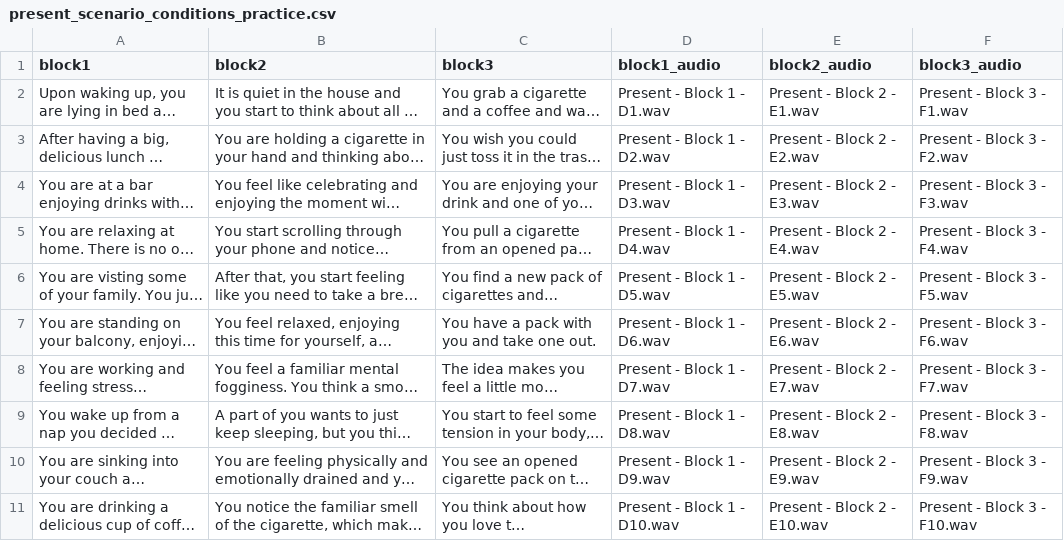
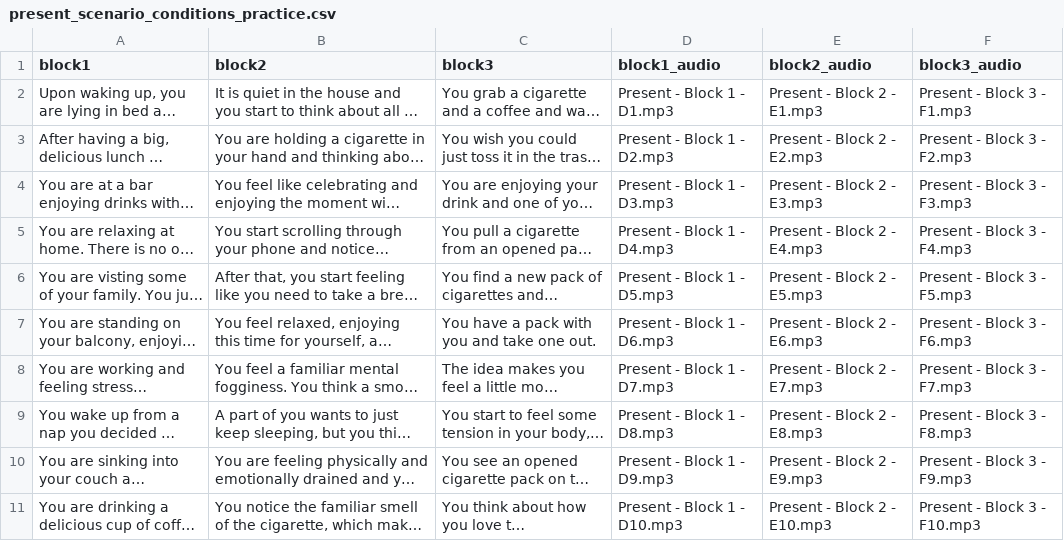
Before and after one commit to pqle/high_level_construal, a CSV file: html/resources/present_scenario_conditions_practice.csv, drawn as a sheet; only a part is shown; long unchanged cells end in …; the diff covers the shown part only; the diff names each change by its address in the sheet, - before the commit and + after, or states it on an @@ line.

Commit message:
Use MP3 files online in practice runs

```diff
--- a/html/resources/present_scenario_conditions_practice.csv
+++ b/html/resources/present_scenario_conditions_practice.csv
-D2 (block1_audio): Present - Block 1 - D1.wav
+D2 (block1_audio): Present - Block 1 - D1.mp3
-E2 (block2_audio): Present - Block 2 - E1.wav
+E2 (block2_audio): Present - Block 2 - E1.mp3
-F2 (block3_audio): Present - Block 3 - F1.wav
+F2 (block3_audio): Present - Block 3 - F1.mp3
-D3 (block1_audio): Present - Block 1 - D2.wav
+D3 (block1_audio): Present - Block 1 - D2.mp3
-E3 (block2_audio): Present - Block 2 - E2.wav
+E3 (block2_audio): Present - Block 2 - E2.mp3
-F3 (block3_audio): Present - Block 3 - F2.wav
+F3 (block3_audio): Present - Block 3 - F2.mp3
-D4 (block1_audio): Present - Block 1 - D3.wav
+D4 (block1_audio): Present - Block 1 - D3.mp3
-E4 (block2_audio): Present - Block 2 - E3.wav
+E4 (block2_audio): Present - Block 2 - E3.mp3
-F4 (block3_audio): Present - Block 3 - F3.wav
+F4 (block3_audio): Present - Block 3 - F3.mp3
-D5 (block1_audio): Present - Block 1 - D4.wav
+D5 (block1_audio): Present - Block 1 - D4.mp3
-E5 (block2_audio): Present - Block 2 - E4.wav
+E5 (block2_audio): Present - Block 2 - E4.mp3
-F5 (block3_audio): Present - Block 3 - F4.wav
+F5 (block3_audio): Present - Block 3 - F4.mp3
-D6 (block1_audio): Present - Block 1 - D5.wav
+D6 (block1_audio): Present - Block 1 - D5.mp3
-E6 (block2_audio): Present - Block 2 - E5.wav
+E6 (block2_audio): Present - Block 2 - E5.mp3
-F6 (block3_audio): Present - Block 3 - F5.wav
+F6 (block3_audio): Present - Block 3 - F5.mp3
-D7 (block1_audio): Present - Block 1 - D6.wav
+D7 (block1_audio): Present - Block 1 - D6.mp3
-E7 (block2_audio): Present - Block 2 - E6.wav
+E7 (block2_audio): Present - Block 2 - E6.mp3
-F7 (block3_audio): Present - Block 3 - F6.wav
+F7 (block3_audio): Present - Block 3 - F6.mp3
-D8 (block1_audio): Present - Block 1 - D7.wav
+D8 (block1_audio): Present - Block 1 - D7.mp3
-E8 (block2_audio): Present - Block 2 - E7.wav
+E8 (block2_audio): Present - Block 2 - E7.mp3
-F8 (block3_audio): Present - Block 3 - F7.wav
+F8 (block3_audio): Present - Block 3 - F7.mp3
-D9 (block1_audio): Present - Block 1 - D8.wav
+D9 (block1_audio): Present - Block 1 - D8.mp3
-E9 (block2_audio): Present - Block 2 - E8.wav
+E9 (block2_audio): Present - Block 2 - E8.mp3
-F9 (block3_audio): Present - Block 3 - F8.wav
+F9 (block3_audio): Present - Block 3 - F8.mp3
-D10 (block1_audio): Present - Block 1 - D9.wav
+D10 (block1_audio): Present - Block 1 - D9.mp3
-E10 (block2_audio): Present - Block 2 - E9.wav
+E10 (block2_audio): Present - Block 2 - E9.mp3
-F10 (block3_audio): Present - Block 3 - F9.wav
+F10 (block3_audio): Present - Block 3 - F9.mp3
-D11 (block1_audio): Present - Block 1 - D10.wav
+D11 (block1_audio): Present - Block 1 - D10.mp3
-E11 (block2_audio): Present - Block 2 - E10.wav
+E11 (block2_audio): Present - Block 2 - E10.mp3
-F11 (block3_audio): Present - Block 3 - F10.wav
+F11 (block3_audio): Present - Block 3 - F10.mp3
```
Also changed, not shown: 18 edited cells elsewhere in this file.
